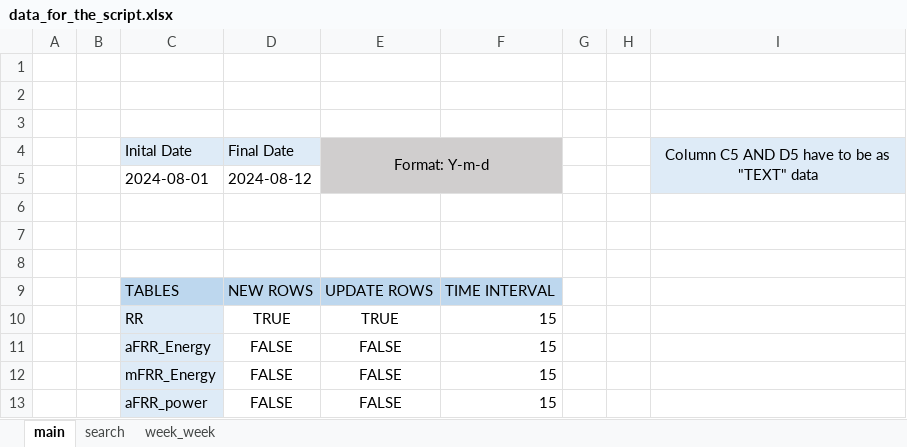
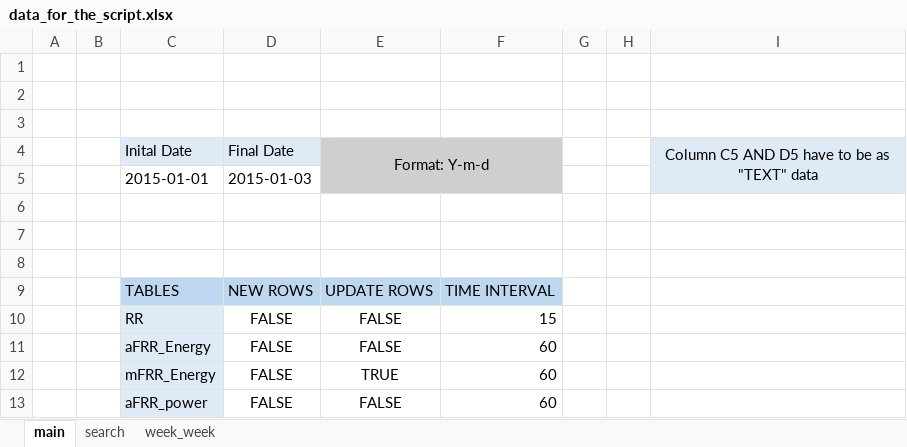
Before and after one commit to angelcasadodnv/Automatizaci-n-de-los-servicios-de-ajuste, an Excel workbook: data_for_the_script.xlsx, sheet main, drawn as a sheet; values as stored, in another font and other column widths than the file's, no borders; removed rows and columns are numbered as before the commit, all else as after; the diff names each change by its address in the sheet, - before the commit and + after, or states it on an @@ line.

```diff
--- a/data_for_the_script.xlsx (sheet main)
+++ b/data_for_the_script.xlsx (sheet main)
-row 5:  |  | 2024-08-01 | 2024-08-12
+row 5:  |  | 2015-01-01 | 2015-01-03
-row 10:  |  | RR | TRUE | TRUE | 15
-C10: aFRR_Energy
+C10: RR
-C11: mFRR_Energy
+C11: aFRR_Energy
-F11: 15
+F11: 60
+row 12:  |  | mFRR_Energy | FALSE | TRUE | 60
-F13: 15
+F13: 60
```
Also changed, not shown: sheet week_week, sheet search, days_missing.xlsx, 19 other files.
